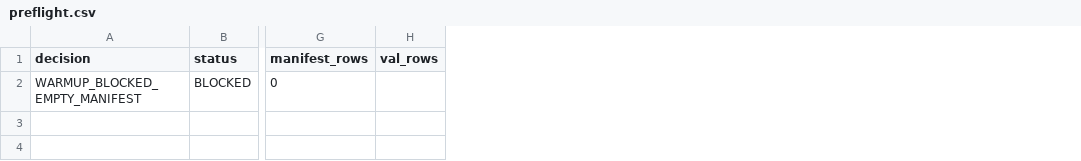
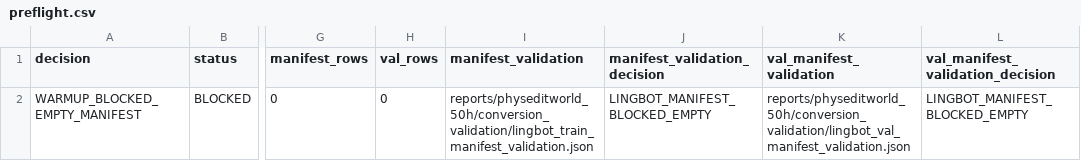
Before and after one commit to jh5117-debug/worldworld-phy, a CSV file: reports/physeditworld_50h_warmup_rank32/preflight.csv, drawn as a sheet; only a part is shown, gaps mark what is left out; the diff names each change by its address in the sheet, - before the commit and + after, or states it on an @@ line.

Commit message:
Require validated LingBot manifests for PhysEditWorld baseline and warmup

```diff
--- a/reports/physeditworld_50h_warmup_rank32/preflight.csv
+++ b/reports/physeditworld_50h_warmup_rank32/preflight.csv
+column I (manifest_validation), row 2: reports/physeditworld_50h/conversion_validation/lingbot_train_manifest_validation.json
+column J (manifest_validation_decision), row 2: LINGBOT_MANIFEST_BLOCKED_EMPTY
+column K (val_manifest_validation), row 2: reports/physeditworld_50h/conversion_validation/lingbot_val_manifest_validation.json
+column L (val_manifest_validation_decision), row 2: LINGBOT_MANIFEST_BLOCKED_EMPTY
-H2 (val_rows): (empty)
+H2 (val_rows): 0
```
Also changed, not shown: 8 other files.
